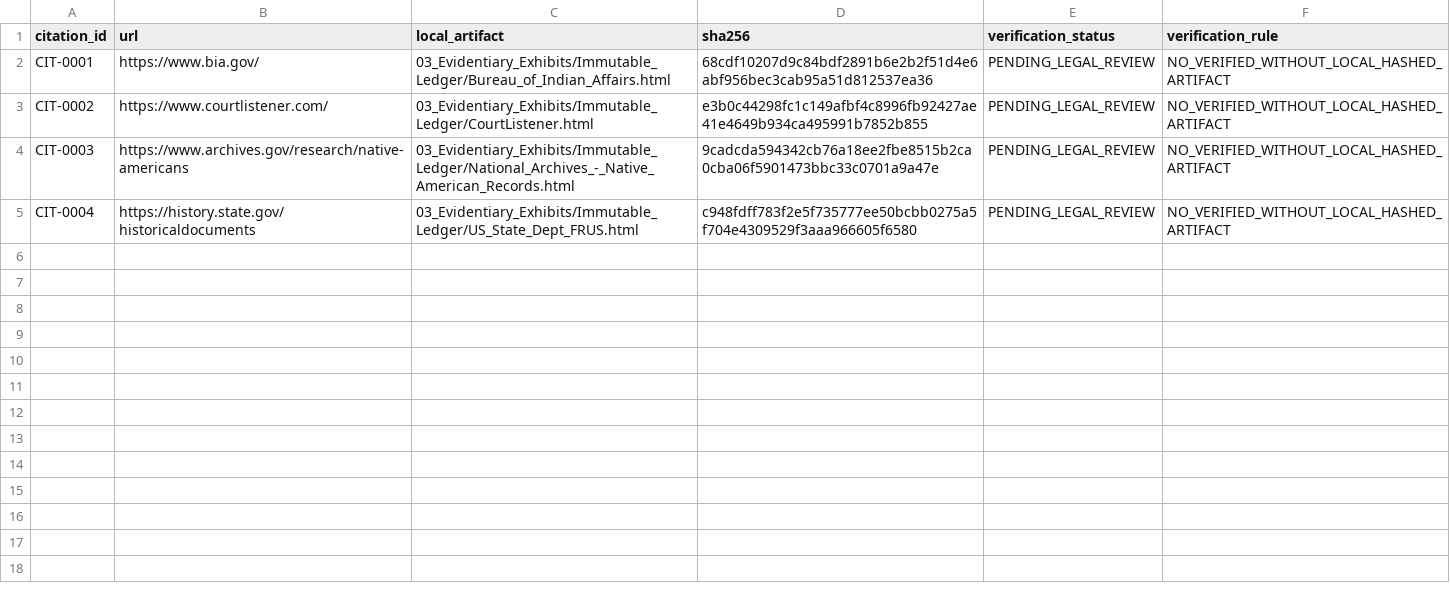
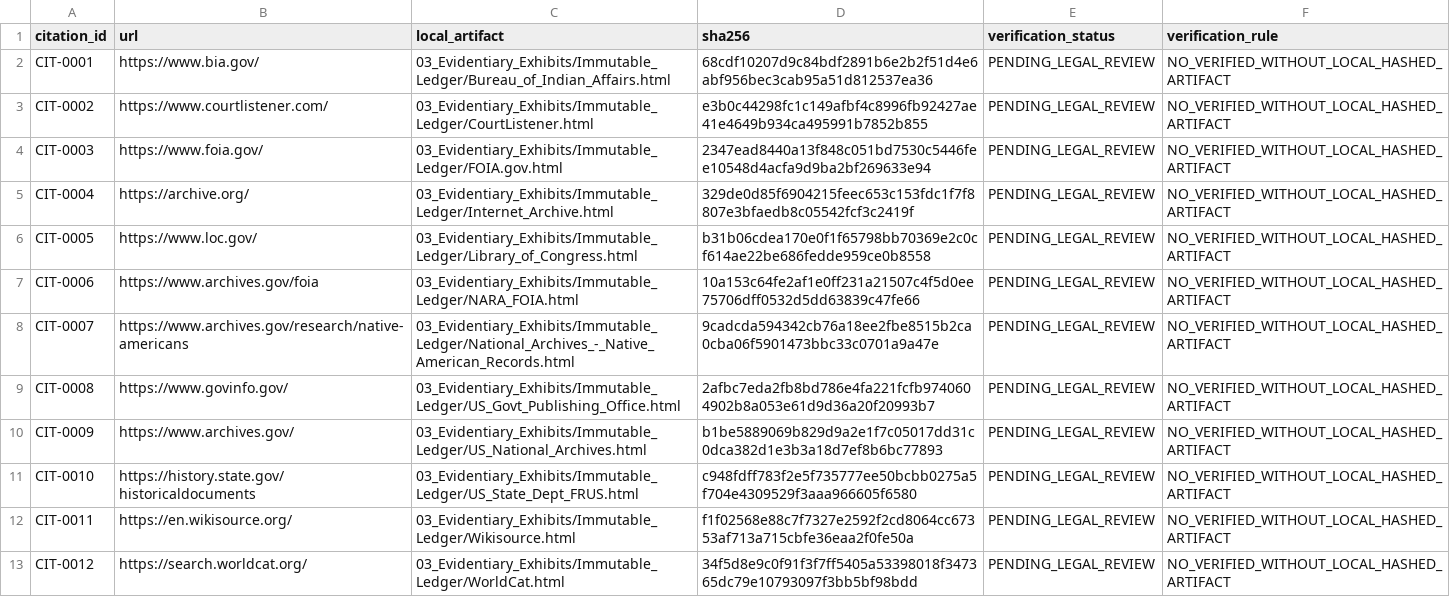
Before and after one commit to GlobalRestitutionAlliance/turtle-island-us-ca-inaja-band-of-diegueno-mission-indians-o-master-litigation, a CSV file: 03_Evidentiary_Exhibits/CITATION_INDEX.csv, drawn as a sheet.

Commit message:
Batch 2b: harvest expanded sources, citations, manifests

```diff
--- a/03_Evidentiary_Exhibits/CITATION_INDEX.csv
+++ b/03_Evidentiary_Exhibits/CITATION_INDEX.csv
@@ -3,3 +3,11 @@ CIT-0001,https://www.bia.gov/,03_Evidentiary_Exhibits/Immutable_Ledger/Bureau_of
 CIT-0002,https://www.courtlistener.com/,03_Evidentiary_Exhibits/Immutable_Ledger/CourtListener.html,e3b0c44298fc1c149afbf4c8996fb92427ae41e4649b934ca495991b7852b855,PENDING_LEGAL_REVIEW,NO_VERIFIED_WITHOUT_LOCAL_HASHED_ARTIFACT
-CIT-0003,https://www.archives.gov/research/native-americans,03_Evidentiary_Exhibits/Immutable_Ledger/National_Archives_-_Native_American_Records.html,9cadcda594342cb76a18ee2fbe8515b2ca0cba06f5901473bbc33c0701a9a47e,PENDING_LEGAL_REVIEW,NO_VERIFIED_WITHOUT_LOCAL_HASHED_ARTIFACT
-CIT-0004,https://history.state.gov/historicaldocuments,03_Evidentiary_Exhibits/Immutable_Ledger/US_State_Dept_FRUS.html,c948fdff783f2e5f735777ee50bcbb0275a5f704e4309529f3aaa966605f6580,PENDING_LEGAL_REVIEW,NO_VERIFIED_WITHOUT_LOCAL_HASHED_ARTIFACT
+CIT-0003,https://www.foia.gov/,03_Evidentiary_Exhibits/Immutable_Ledger/FOIA.gov.html,2347ead8440a13f848c051bd7530c5446fee10548d4acfa9d9ba2bf269633e94,PENDING_LEGAL_REVIEW,NO_VERIFIED_WITHOUT_LOCAL_HASHED_ARTIFACT
+CIT-0004,https://archive.org/,03_Evidentiary_Exhibits/Immutable_Ledger/Internet_Archive.html,329de0d85f6904215feec653c153fdc1f7f8807e3bfaedb8c05542fcf3c2419f,PENDING_LEGAL_REVIEW,NO_VERIFIED_WITHOUT_LOCAL_HASHED_ARTIFACT
+CIT-0005,https://www.loc.gov/,03_Evidentiary_Exhibits/Immutable_Ledger/Library_of_Congress.html,b31b06cdea170e0f1f65798bb70369e2c0cf614ae22be686fedde959ce0b8558,PENDING_LEGAL_REVIEW,NO_VERIFIED_WITHOUT_LOCAL_HASHED_ARTIFACT
+CIT-0006,https://www.archives.gov/foia,03_Evidentiary_Exhibits/Immutable_Ledger/NARA_FOIA.html,10a153c64fe2af1e0ff231a21507c4f5d0ee75706dff0532d5dd63839c47fe66,PENDING_LEGAL_REVIEW,NO_VERIFIED_WITHOUT_LOCAL_HASHED_ARTIFACT
+CIT-0007,https://www.archives.gov/research/native-americans,03_Evidentiary_Exhibits/Immutable_Ledger/National_Archives_-_Native_American_Records.html,9cadcda594342cb76a18ee2fbe8515b2ca0cba06f5901473bbc33c0701a9a47e,PENDING_LEGAL_REVIEW,NO_VERIFIED_WITHOUT_LOCAL_HASHED_ARTIFACT
+CIT-0008,https://www.govinfo.gov/,03_Evidentiary_Exhibits/Immutable_Ledger/US_Govt_Publishing_Office.html,2afbc7eda2fb8bd786e4fa221fcfb9740604902b8a053e61d9d36a20f20993b7,PENDING_LEGAL_REVIEW,NO_VERIFIED_WITHOUT_LOCAL_HASHED_ARTIFACT
+CIT-0009,https://www.archives.gov/,03_Evidentiary_Exhibits/Immutable_Ledger/US_National_Archives.html,b1be5889069b829d9a2e1f7c05017dd31c0dca382d1e3b3a18d7ef8b6bc77893,PENDING_LEGAL_REVIEW,NO_VERIFIED_WITHOUT_LOCAL_HASHED_ARTIFACT
+CIT-0010,https://history.state.gov/historicaldocuments,03_Evidentiary_Exhibits/Immutable_Ledger/US_State_Dept_FRUS.html,c948fdff783f2e5f735777ee50bcbb0275a5f704e4309529f3aaa966605f6580,PENDING_LEGAL_REVIEW,NO_VERIFIED_WITHOUT_LOCAL_HASHED_ARTIFACT
+CIT-0011,https://en.wikisource.org/,03_Evidentiary_Exhibits/Immutable_Ledger/Wikisource.html,f1f02568e88c7f7327e2592f2cd8064cc67353af713a715cbfe36eaa2f0fe50a,PENDING_LEGAL_REVIEW,NO_VERIFIED_WITHOUT_LOCAL_HASHED_ARTIFACT
+CIT-0012,https://search.worldcat.org/,03_Evidentiary_Exhibits/Immutable_Ledger/WorldCat.html,34f5d8e9c0f91f3f7ff5405a53398018f347365dc79e10793097f3bb5bf98bdd,PENDING_LEGAL_REVIEW,NO_VERIFIED_WITHOUT_LOCAL_HASHED_ARTIFACT
```
Also changed, not shown: 32 other files.
